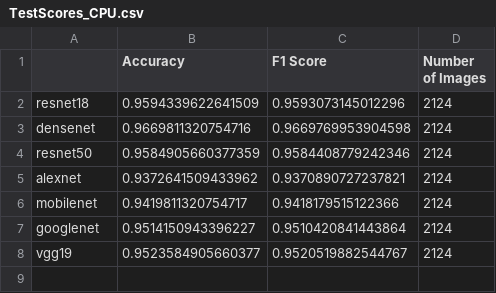
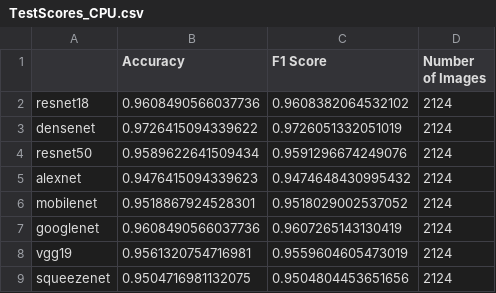
Before and after one commit to mattiammarino3/CovidDetection, a CSV file: csv/TestScores_CPU.csv, drawn as a sheet.

```diff
--- a/csv/TestScores_CPU.csv
+++ b/csv/TestScores_CPU.csv
@@ -1,8 +1,9 @@
 ,Accuracy,F1 Score,Number of Images
-resnet18,0.9594339622641509,0.9593073145012296,2124
-densenet,0.9669811320754716,0.9669769953904598,2124
-resnet50,0.9584905660377359,0.9584408779242346,2124
-alexnet,0.9372641509433962,0.9370890727237821,2124
-mobilenet,0.9419811320754717,0.9418179515122366,2124
-googlenet,0.9514150943396227,0.9510420841443864,2124
-vgg19,0.9523584905660377,0.9520519882544767,2124
+resnet18,0.9608490566037736,0.9608382064532102,2124
+densenet,0.9726415094339622,0.9726051332051019,2124
+resnet50,0.9589622641509434,0.9591296674249076,2124
+alexnet,0.9476415094339623,0.9474648430995432,2124
+mobilenet,0.9518867924528301,0.9518029002537052,2124
+googlenet,0.9608490566037736,0.9607265143130419,2124
+vgg19,0.9561320754716981,0.9559604605473019,2124
+squeezenet,0.9504716981132075,0.9504804453651656,2124
```
Also changed, not shown: csv/MemoryUsage_CPU.csv, csv/MemoryUsage_GPU.csv, 38 other files.
